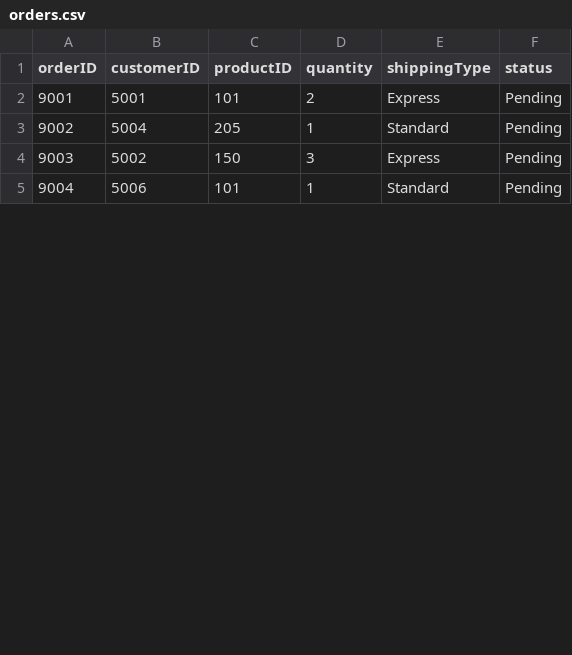
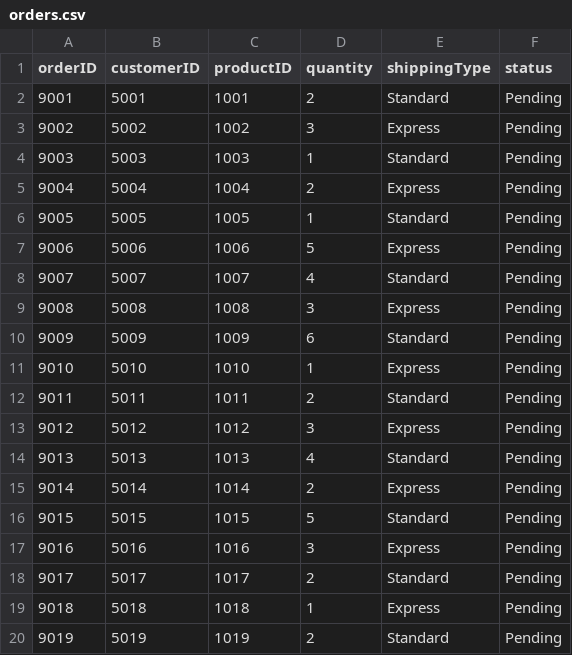
Before and after one commit to saint2301/FinalProject, a CSV file: orders.csv, drawn as a sheet; only a part is shown; removed rows and columns are numbered as before the commit, all else as after; the diff covers the shown part only; the diff names each change by its address in the sheet, - before the commit and + after, or states it on an @@ line.

```diff
--- a/orders.csv
+++ b/orders.csv
-C2 (productID): 101
+C2 (productID): 1001
-E2 (shippingType): Express
+E2 (shippingType): Standard
-row 3: 9002 | 5004 | 205 | 1 | Standard | Pending
@@ column A (orderID) renumbered between rows 3 and 22 @@
-C3 (productID): 150
+C3 (productID): 1002
+row 4: 9003 | 5003 | 1003 | 1 | Standard | Pending
+row 5: 9004 | 5004 | 1004 | 2 | Express | Pending
+row 6: 9005 | 5005 | 1005 | 1 | Standard | Pending
-C7 (productID): 101
+C7 (productID): 1006
-D7 (quantity): 1
+D7 (quantity): 5
-E7 (shippingType): Standard
+E7 (shippingType): Express
+row 8: 9007 | 5007 | 1007 | 4 | Standard | Pending
+row 9: 9008 | 5008 | 1008 | 3 | Express | Pending
+row 10: 9009 | 5009 | 1009 | 6 | Standard | Pending
+row 11: 9010 | 5010 | 1010 | 1 | Express | Pending
+row 12: 9011 | 5011 | 1011 | 2 | Standard | Pending
+row 13: 9012 | 5012 | 1012 | 3 | Express | Pending
+row 14: 9013 | 5013 | 1013 | 4 | Standard | Pending
+row 15: 9014 | 5014 | 1014 | 2 | Express | Pending
+row 16: 9015 | 5015 | 1015 | 5 | Standard | Pending
+row 17: 9016 | 5016 | 1016 | 3 | Express | Pending
+row 18: 9017 | 5017 | 1017 | 2 | Standard | Pending
+row 19: 9018 | 5018 | 1018 | 1 | Express | Pending
+row 20: 9019 | 5019 | 1019 | 2 | Standard | Pending
```
Also changed, not shown: 10 added rows and 2 edited cells elsewhere in this file, 9 other files.
